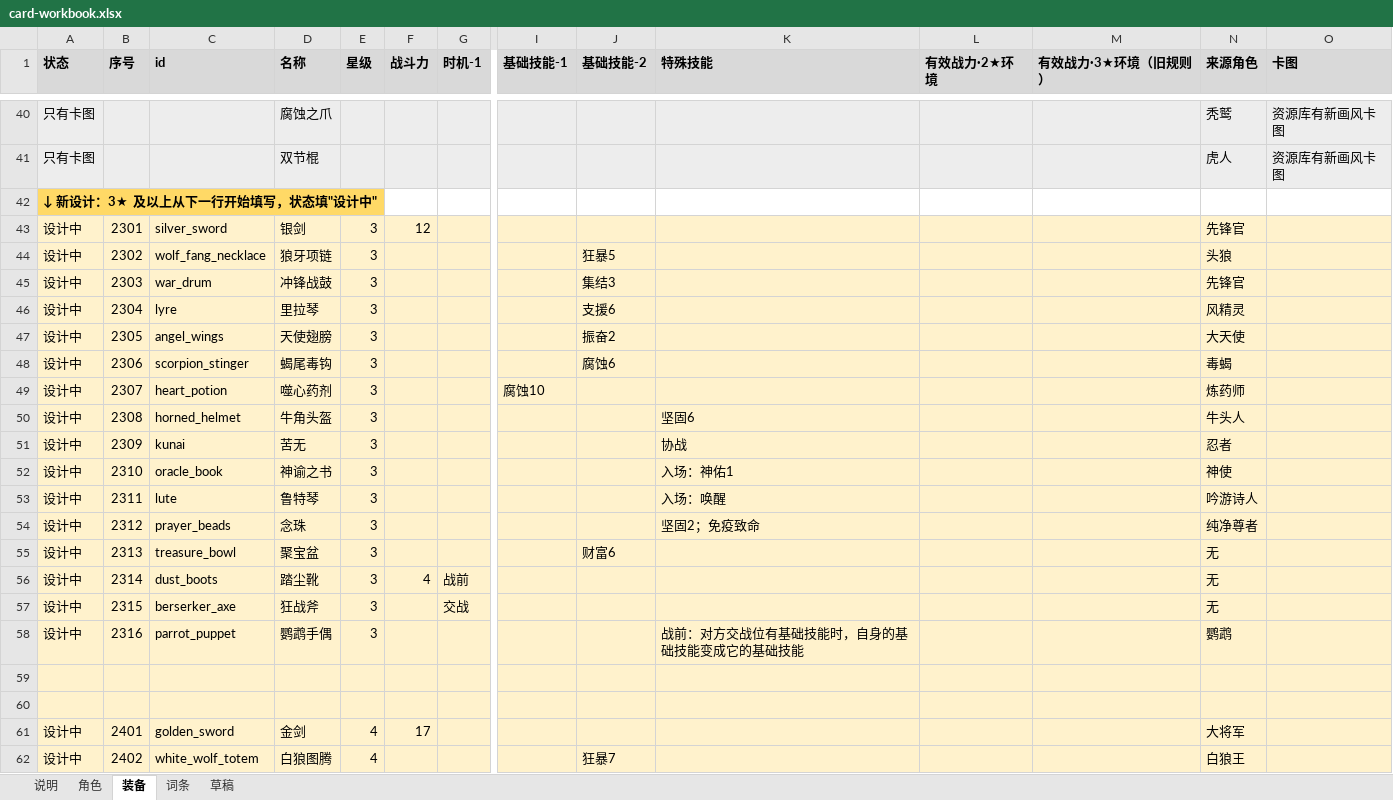
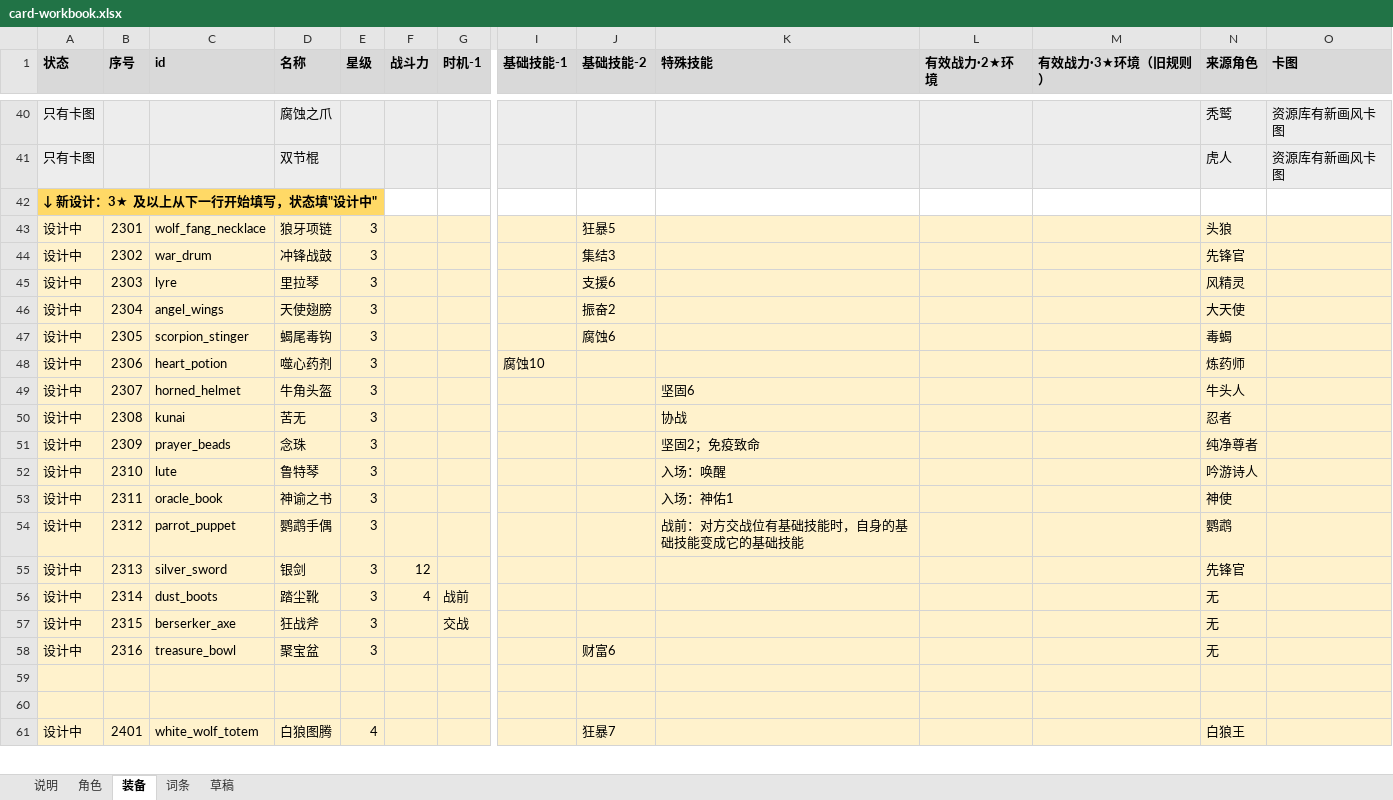
Before and after one commit to jayncp/autochess-v1, an Excel workbook: docs/design/card-workbook.xlsx, sheet 装备, drawn as a sheet; only a part is shown, gaps mark what is left out; values as stored, in another font and other column widths than the file's, no borders; removed rows and columns are numbered as before the commit, all else as after; rows hold the shown columns only; the diff covers the shown part only; the diff names each change by its address in the sheet, - before the commit and + after, or states it on an @@ line.

```diff
--- a/docs/design/card-workbook.xlsx (sheet 装备)
+++ b/docs/design/card-workbook.xlsx (sheet 装备)
-row 43: 设计中 | 2301 | silver_sword | 银剑 | 3 | 12 |  |  |  |  |  |  | 先锋官
-B43 (序号): 2302
+B43 (序号): 2301
-B44 (序号): 2303
+B44 (序号): 2302
-B45 (序号): 2304
+B45 (序号): 2303
-B46 (序号): 2305
+B46 (序号): 2304
-B47 (序号): 2306
+B47 (序号): 2305
-B48 (序号): 2307
+B48 (序号): 2306
-B49 (序号): 2308
+B49 (序号): 2307
-B50 (序号): 2309
+B50 (序号): 2308
-B51 (序号): 2310
+B51 (序号): 2309
-C51 (id): oracle_book
+C51 (id): prayer_beads
-D51 (名称): 神谕之书
+D51 (名称): 念珠
-K51 (特殊技能): 入场：神佑1
+K51 (特殊技能): 坚固2；免疫致命
-N51 (来源角色): 神使
+N51 (来源角色): 纯净尊者
-B52 (序号): 2311
+B52 (序号): 2310
+row 53: 设计中 | 2311 | oracle_book | 神谕之书 | 3 |  |  |  |  | 入场：神佑1 |  |  | 神使
-C54 (id): prayer_beads
+C54 (id): parrot_puppet
-D54 (名称): 念珠
+D54 (名称): 鹦鹉手偶
-K54 (特殊技能): 坚固2；免疫致命
+K54 (特殊技能): 战前：对方交战位有基础技能时，自身的基础技能变成它的基础技能
-N54 (来源角色): 纯净尊者
+N54 (来源角色): 鹦鹉
-C55 (id): treasure_bowl
+C55 (id): silver_sword
-D55 (名称): 聚宝盆
+D55 (名称): 银剑
-F55 (战斗力): (empty)
+F55 (战斗力): 12
-J55 (基础技能-2): 财富6
+J55 (基础技能-2): (empty)
-N55 (来源角色): 无
+N55 (来源角色): 先锋官
-C58 (id): parrot_puppet
+C58 (id): treasure_bowl
-D58 (名称): 鹦鹉手偶
+D58 (名称): 聚宝盆
-J58 (基础技能-2): (empty)
+J58 (基础技能-2): 财富6
-K58 (特殊技能): 战前：对方交战位有基础技能时，自身的基础技能变成它的基础技能
+K58 (特殊技能): (empty)
-N58 (来源角色): 鹦鹉
+N58 (来源角色): 无
-row 61: 设计中 | 2401 | golden_sword | 金剑 | 4 | 17 |  |  |  |  |  |  | 大将军
-B61 (序号): 2402
+B61 (序号): 2401
```
Also changed, not shown: 7 added rows, 6 removed rows and 47 edited cells elsewhere in this sheet, sheet 角色, 1 other file.
